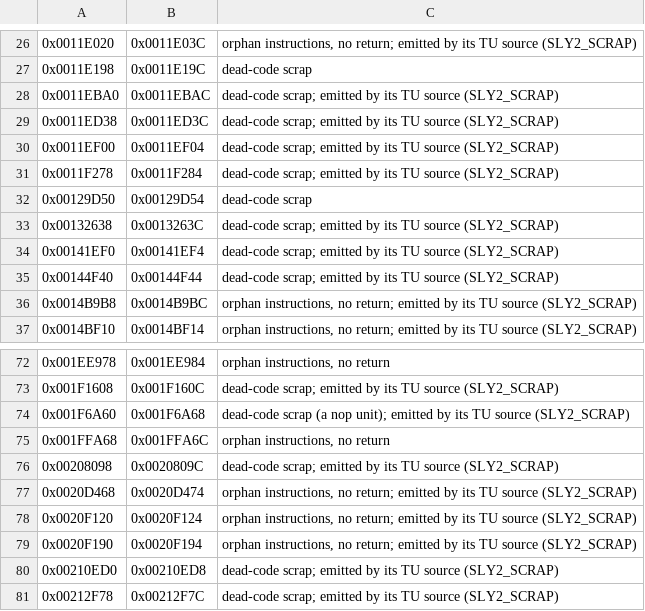
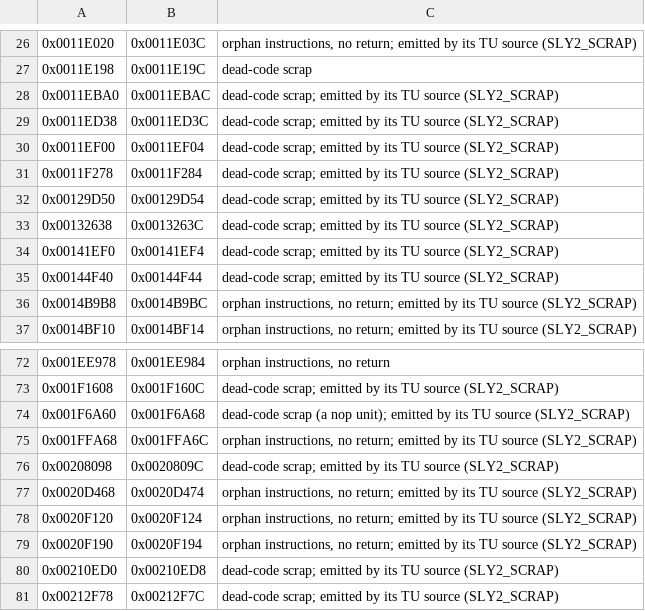
Before and after one commit to brc7/sly2-decomp, a CSV file: config/junk.csv, drawn as a sheet; only a part is shown, gaps mark what is left out; the diff names each change by its address in the sheet, - before the commit and + after, or states it on an @@ line.

```diff
--- a/config/junk.csv
+++ b/config/junk.csv
-C32: dead-code scrap
+C32: dead-code scrap; emitted by its TU source (SLY2_SCRAP)
-C75: …instructions, no return
+C75: …instructions, no return; emitted by its TU source (SLY2_SCRAP)
```
Also changed, not shown: 2 other files.
